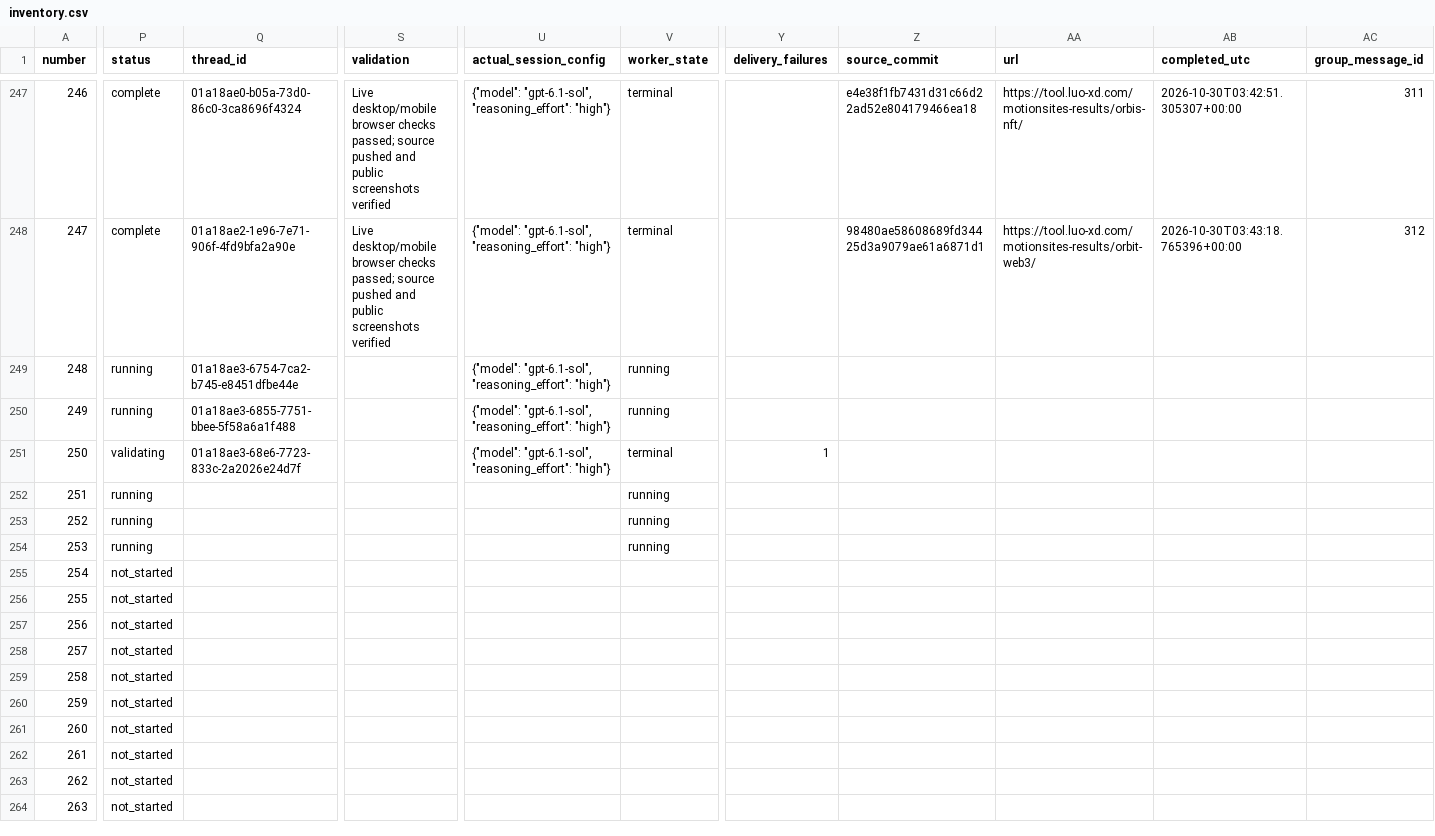
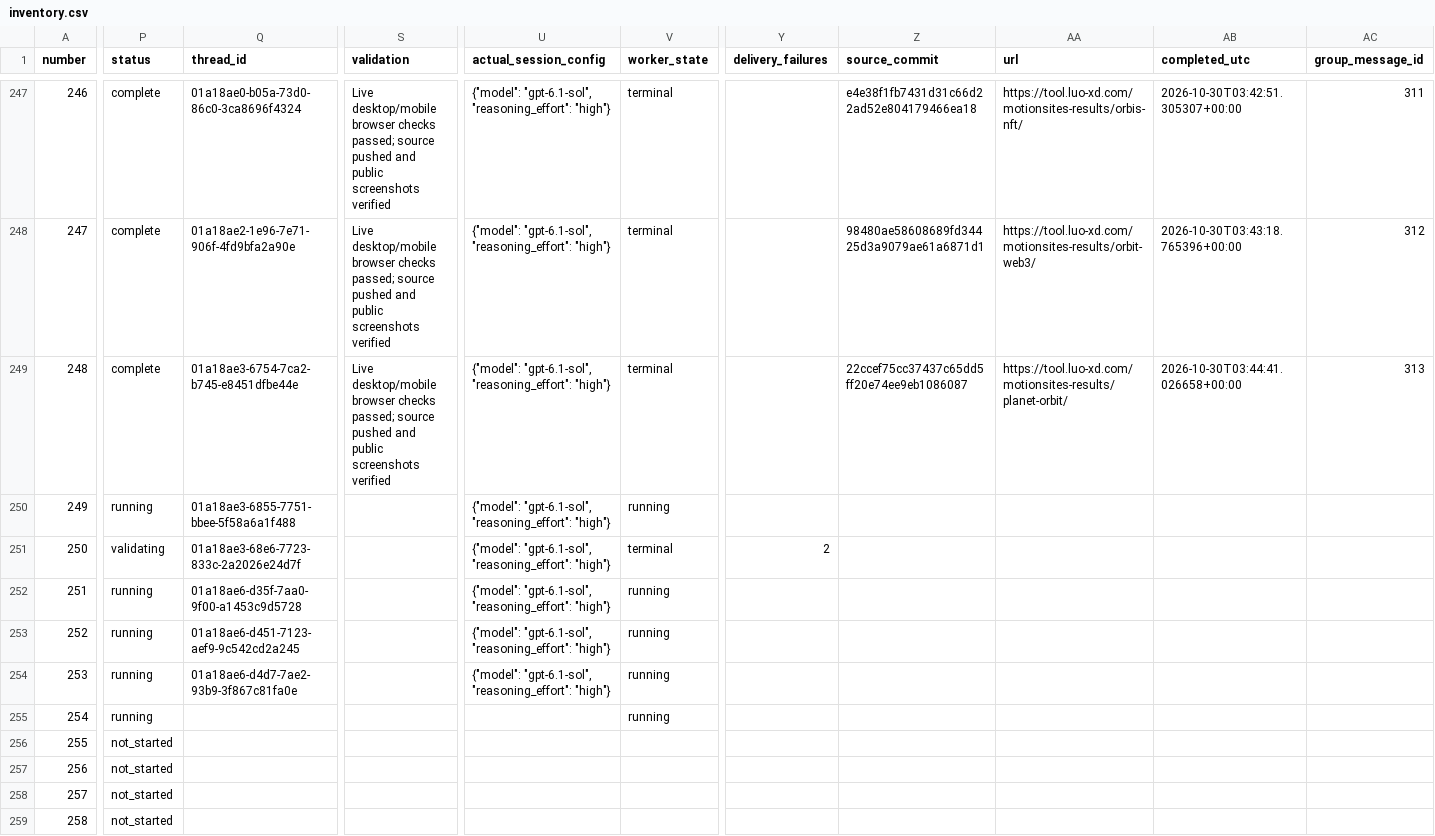
Before and after one commit to radish40/MotionSites, a CSV file: docs/gpt-6.1-sol-high/inventory.csv, drawn as a sheet; only a part is shown, gaps mark what is left out; the shorter side is filled out with more unchanged rows; the diff covers the shown part only; the diff names each change by its address in the sheet, - before the commit and + after, or states it on an @@ line.

```diff
--- a/docs/gpt-6.1-sol-high/inventory.csv
+++ b/docs/gpt-6.1-sol-high/inventory.csv
-P249 (status): running
+P249 (status): complete
-S249 (validation): (empty)
+S249 (validation): Live desktop/mobile browser checks passed; source pushed and public screenshots verified
-V249 (worker_state): running
+V249 (worker_state): terminal
-Z249 (source_commit): (empty)
+Z249 (source_commit): 22ccef75cc37437c65dd5ff20e74ee9eb1086087
-AA249 (url): (empty)
+AA249 (url): https://tool.luo-xd.com/motionsites-results/planet-orbit/
-AB249 (completed_utc): (empty)
+AB249 (completed_utc): 2026-10-30T03:44:41.026658+00:00
-AC249 (group_message_id): (empty)
+AC249 (group_message_id): 313
-Y251 (delivery_failures): 1
+Y251 (delivery_failures): 2
-Q252 (thread_id): (empty)
+Q252 (thread_id): 01a18ae6-d35f-7aa0-9f00-a1453c9d5728
-U252:U254 (actual_session_config): (empty)
+U252:U254 (actual_session_config): {"model": "gpt-6.1-sol", "reasoning_effort": "high"}
-Q253 (thread_id): (empty)
+Q253 (thread_id): 01a18ae6-d451-7123-aef9-9c542cd2a245
-Q254 (thread_id): (empty)
+Q254 (thread_id): 01a18ae6-d4d7-7ae2-93b9-3f867c81fa0e
-P255 (status): not_started
+P255 (status): running
-V255 (worker_state): (empty)
+V255 (worker_state): running
```
Also changed, not shown: 4 edited cells elsewhere in this file, 5 other files.
